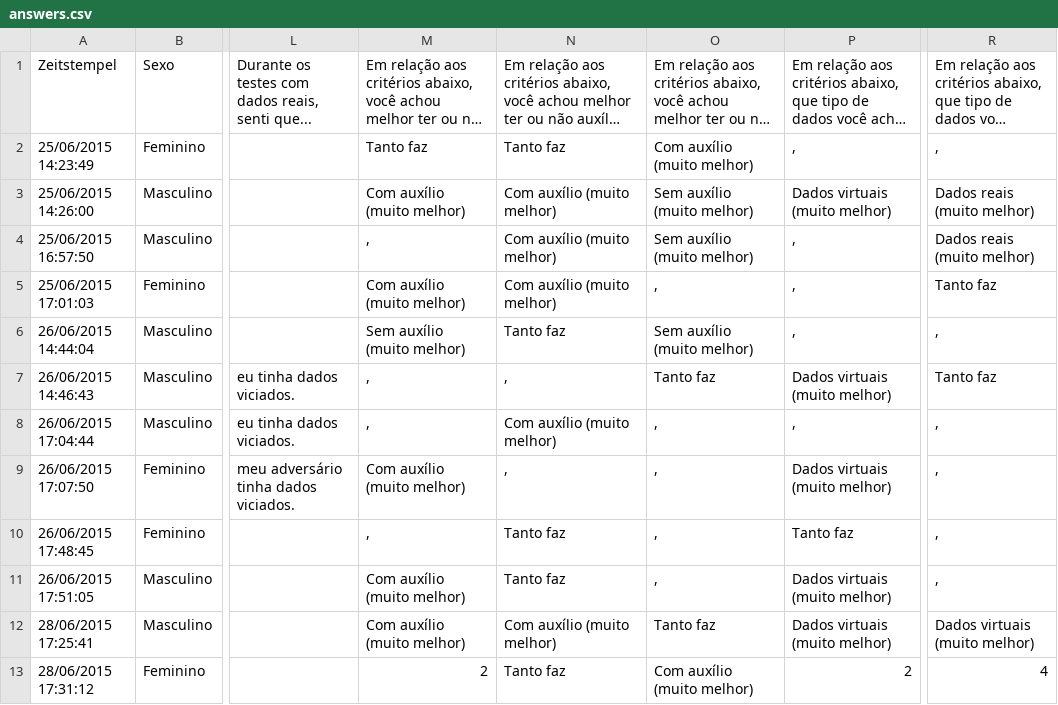
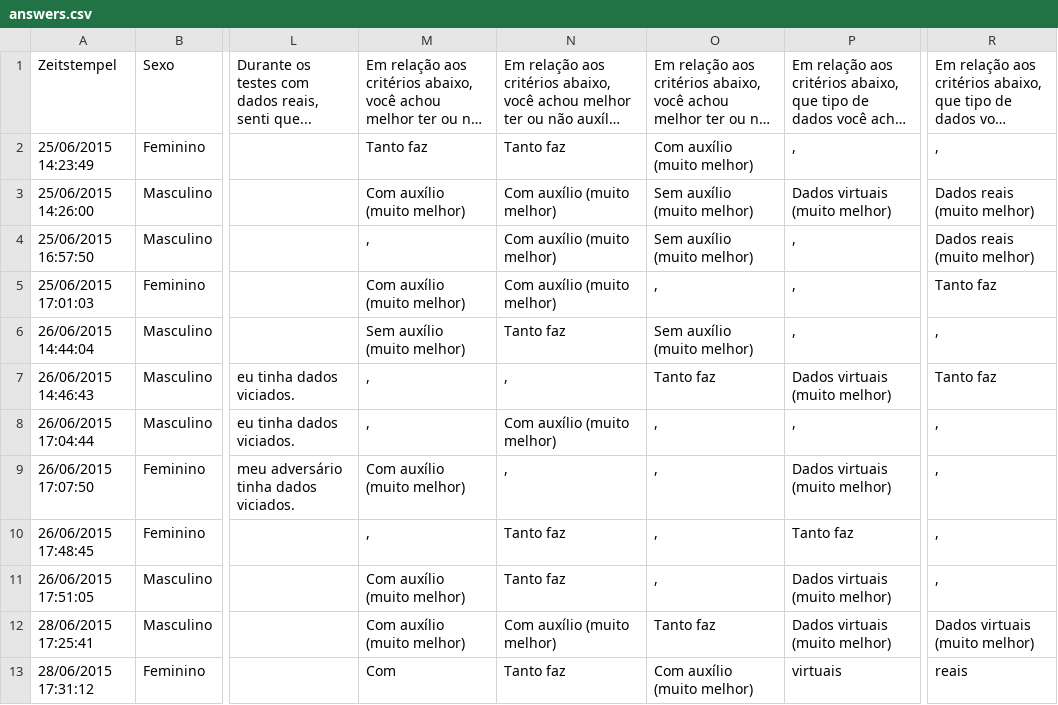
Before and after one commit to mgmillani/dicely-done, a CSV file: experiments/data/answers.csv, drawn as a sheet; only a part is shown, gaps mark what is left out; long unchanged cells end in …; the diff names each change by its address in the sheet, - before the commit and + after, or states it on an @@ line.

Commit message:
Changed numbers to words

```diff
--- a/experiments/data/answers.csv
+++ b/experiments/data/answers.csv
-M13: 2
+M13: Com
-P13: 2
+P13: virtuais
-R13: 4
+R13: reais
```
